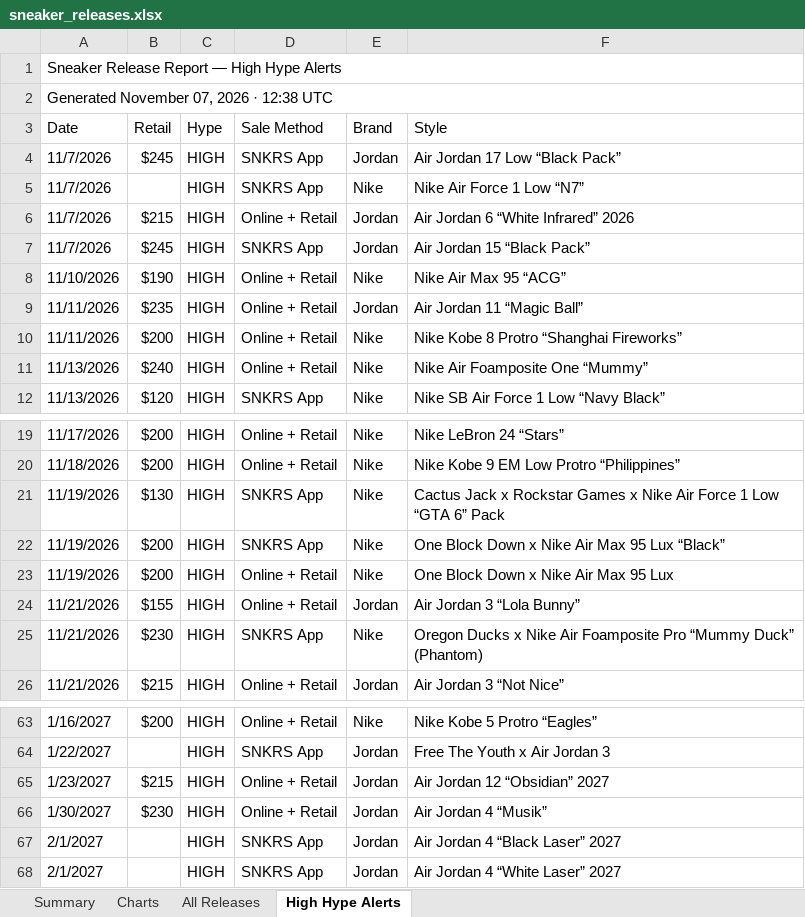
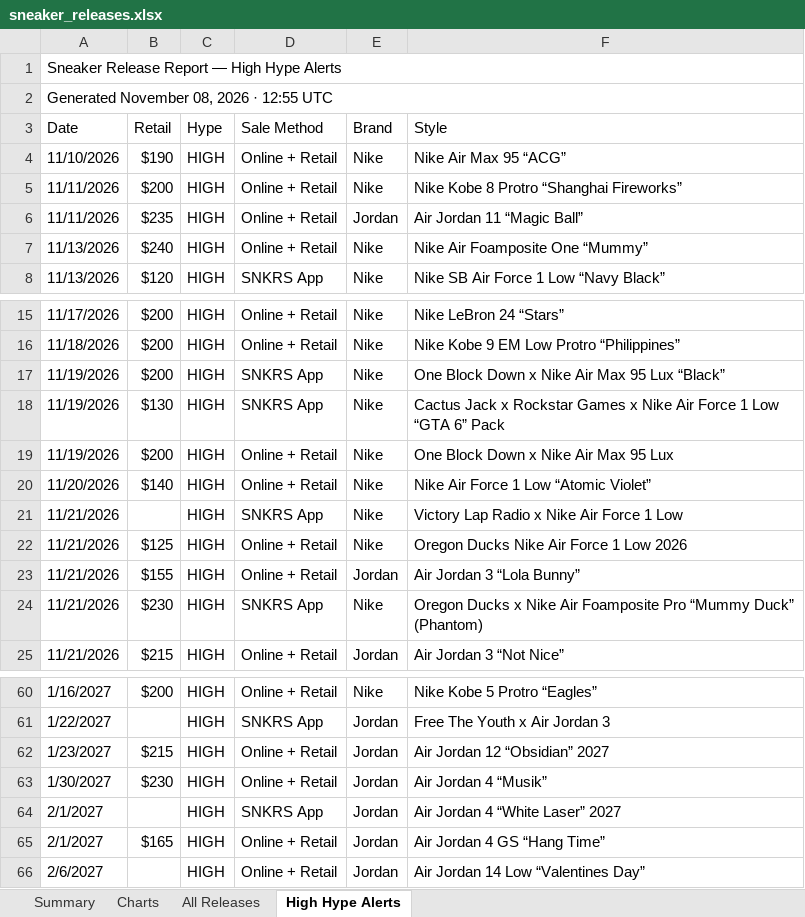
Before and after one commit to lordnader2002-sudo/Shoe-Tracker-v2, an Excel workbook: docs/data/sneaker_releases.xlsx, sheet High Hype Alerts, drawn as a sheet; only a part is shown, gaps mark what is left out; values as stored, in another font and other column widths than the file's, no cell formats; removed rows and columns are numbered as before the commit, all else as after; the diff covers the shown part only; the diff names each change by its address in the sheet, - before the commit and + after, or states it on an @@ line.

```diff
--- a/docs/data/sneaker_releases.xlsx (sheet High Hype Alerts)
+++ b/docs/data/sneaker_releases.xlsx (sheet High Hype Alerts)
-A2 (Date): Generated November 07, 2026 · 12:38 UTC
+A2 (Date): Generated November 08, 2026 · 12:55 UTC
-row 4: 11/7/2026 | $245 | HIGH | SNKRS App | Jordan | Air Jordan 17 Low “Black Pack”
-row 5: 11/7/2026 |  | HIGH | SNKRS App | Nike | Nike Air Force 1 Low “N7”
-row 6: 11/7/2026 | $215 | HIGH | Online + Retail | Jordan | Air Jordan 6 “White Infrared” 2026
-row 7: 11/7/2026 | $245 | HIGH | SNKRS App | Jordan | Air Jordan 15 “Black Pack”
@@ row 10 moved to row 5: 11/11/2026 @@
@@ row 22 moved to row 17: 11/19/2026 @@
+row 20: 11/20/2026 | $140 | HIGH | Online + Retail | Nike | Nike Air Force 1 Low “Atomic Violet”
@@ row 29 moved to row 21: 11/21/2026 @@
@@ row 30 moved to row 22: 11/21/2026 @@
-row 67: 2/1/2027 |  | HIGH | SNKRS App | Jordan | Air Jordan 4 “Black Laser” 2027
+row 65: 2/1/2027 | $165 | HIGH | Online + Retail | Jordan | Air Jordan 4 GS “Hang Time”
+row 66: 2/6/2027 |  | HIGH | Online + Retail | Jordan | Air Jordan 14 Low “Valentines Day”
```
Also changed, not shown: 5 moved rows elsewhere in this sheet, sheet Summary, sheet All Releases, sheet Charts, cell formats, reports/sneaker_releases.xlsx, 1 other file.
